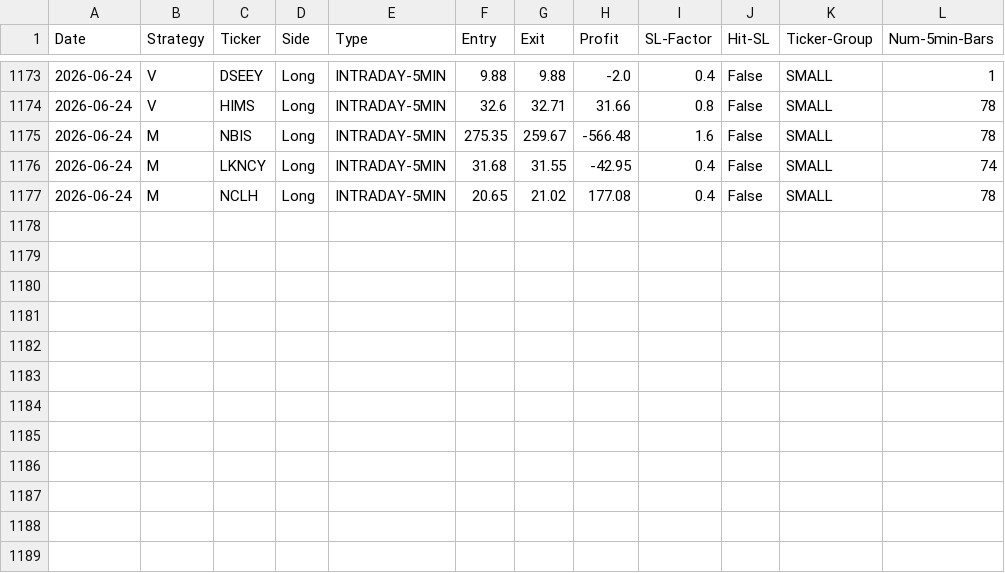
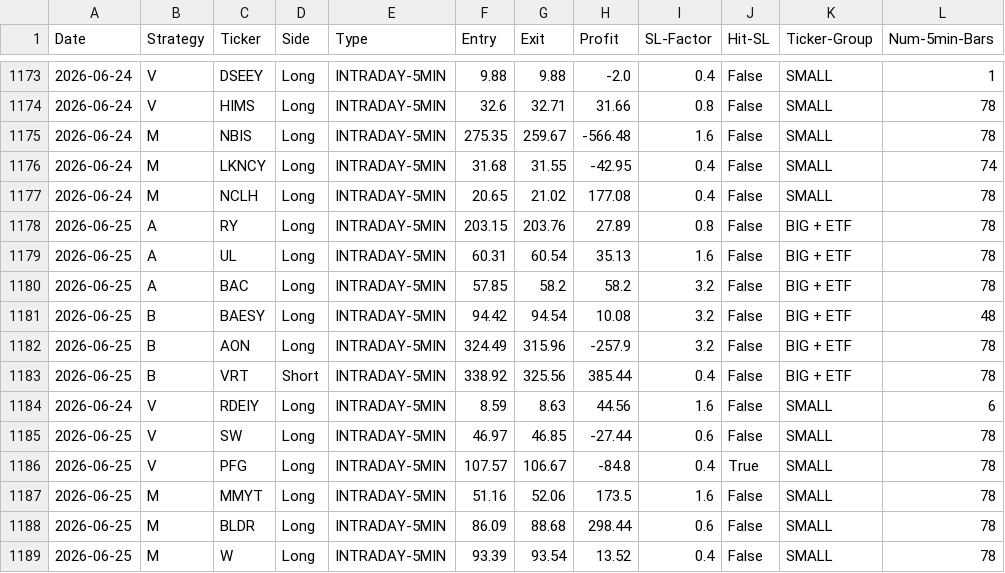
Before and after one commit to pollcerny-sudo/trading-agent-bot, a CSV file: final_backtest_results.csv, drawn as a sheet; only a part is shown, gaps mark what is left out.

```diff
--- a/final_backtest_results.csv
+++ b/final_backtest_results.csv
@@ -1177 +1177,13 @@ Date,Strategy,Ticker,Side,Type,Entry,Exit,Profit,SL-Factor,Hit-SL,Ticker-Group,N
 2026-06-24,M,NCLH,Long,INTRADAY-5MIN,20.65,21.02,177.08,0.4,False,SMALL,78
+2026-06-25,A,RY,Long,INTRADAY-5MIN,203.15,203.76,27.89,0.8,False,BIG + ETF,78
+2026-06-25,A,UL,Long,INTRADAY-5MIN,60.31,60.54,35.13,1.6,False,BIG + ETF,78
+2026-06-25,A,BAC,Long,INTRADAY-5MIN,57.85,58.2,58.2,3.2,False,BIG + ETF,78
+2026-06-25,B,BAESY,Long,INTRADAY-5MIN,94.42,94.54,10.08,3.2,False,BIG + ETF,48
+2026-06-25,B,AON,Long,INTRADAY-5MIN,324.49,315.96,-257.9,3.2,False,BIG + ETF,78
+2026-06-25,B,VRT,Short,INTRADAY-5MIN,338.92,325.56,385.44,0.4,False,BIG + ETF,78
+2026-06-24,V,RDEIY,Long,INTRADAY-5MIN,8.59,8.63,44.56,1.6,False,SMALL,6
+2026-06-25,V,SW,Long,INTRADAY-5MIN,46.97,46.85,-27.44,0.6,False,SMALL,78
+2026-06-25,V,PFG,Long,INTRADAY-5MIN,107.57,106.67,-84.8,0.4,True,SMALL,78
+2026-06-25,M,MMYT,Long,INTRADAY-5MIN,51.16,52.06,173.5,1.6,False,SMALL,78
+2026-06-25,M,BLDR,Long,INTRADAY-5MIN,86.09,88.68,298.44,0.6,False,SMALL,78
+2026-06-25,M,W,Long,INTRADAY-5MIN,93.39,93.54,13.52,0.4,False,SMALL,78
```
Also changed, not shown: 2 other files.
